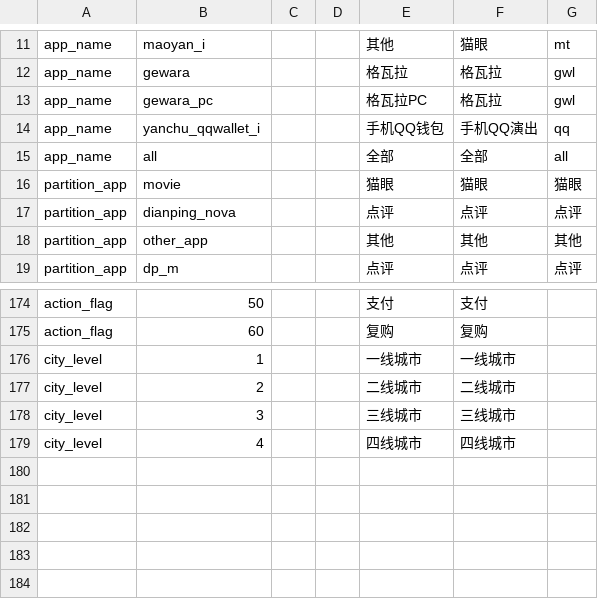
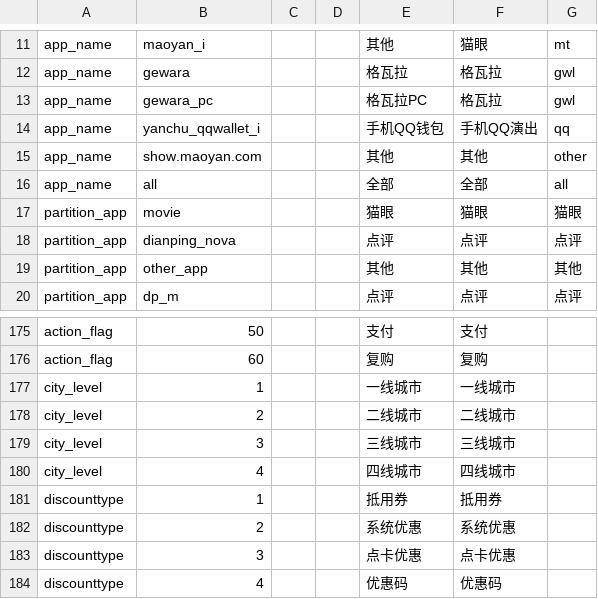
Before and after one commit to fnfly2005/omy_code, a CSV file: table/myshow_dictionary_s.csv, drawn as a sheet; only a part is shown, gaps mark what is left out.

Commit message:
20180611

```diff
--- a/table/myshow_dictionary_s.csv
+++ b/table/myshow_dictionary_s.csv
@@ -14,2 +14,3 @@ app_name,gewara_pc,,,格瓦拉PC,格瓦拉,gwl,
 app_name,yanchu_qqwallet_i,,,手机QQ钱包,手机QQ演出,qq,
+app_name,show.maoyan.com,,,其他,其他,other,
 app_name,all,,,全部,全部,all,
@@ -179 +180,5 @@ city_level,3,,,三线城市,三线城市,,
 city_level,4,,,四线城市,四线城市,,
+discounttype,1,,,抵用券,抵用券,,
+discounttype,2,,,系统优惠,系统优惠,,
+discounttype,3,,,点卡优惠,点卡优惠,,
+discounttype,4,,,优惠码,优惠码,,
```
